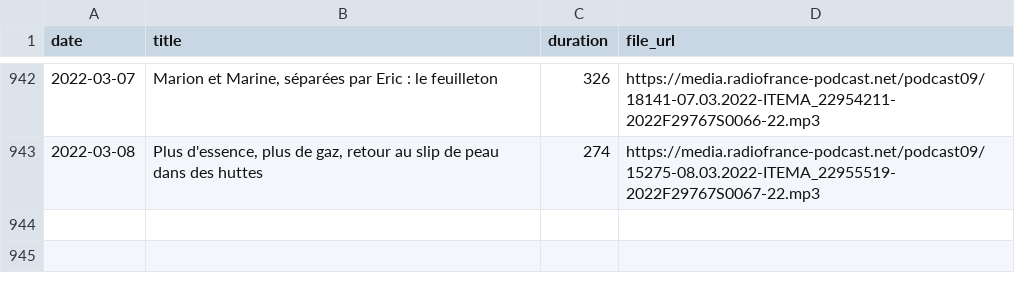
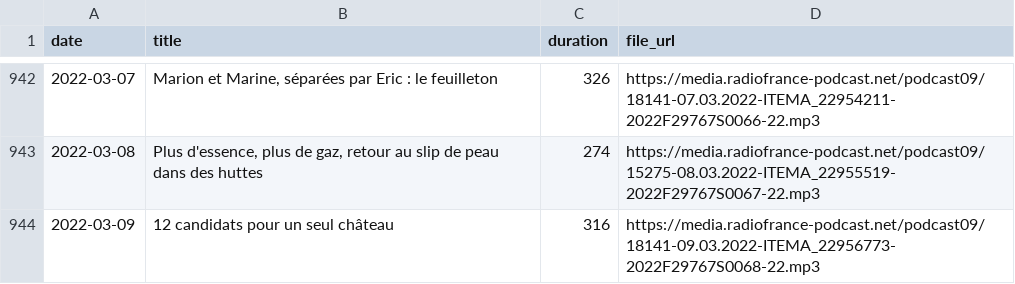
Before and after one commit to ahasverus/franceinter, a CSV file: inst/csv/tanguy-pastureau-maltraite-l-info.csv, drawn as a sheet; only a part is shown, gaps mark what is left out.

```diff
--- a/inst/csv/tanguy-pastureau-maltraite-l-info.csv
+++ b/inst/csv/tanguy-pastureau-maltraite-l-info.csv
@@ -943 +943,2 @@
 "2022-03-08";"Plus d'essence, plus de gaz, retour au slip de peau dans des huttes";"274";"https://media.radiofrance-podcast.net/podcast09/15275-08.03.2022-ITEMA_22955519-2022F29767S0067-22.mp3"
+"2022-03-09";"12 candidats pour un seul château";"316";"https://media.radiofrance-podcast.net/podcast09/18141-09.03.2022-ITEMA_22956773-2022F29767S0068-22.mp3"
```
Also changed, not shown: inst/csv/le-moment-meurice.csv, 3 other files.
